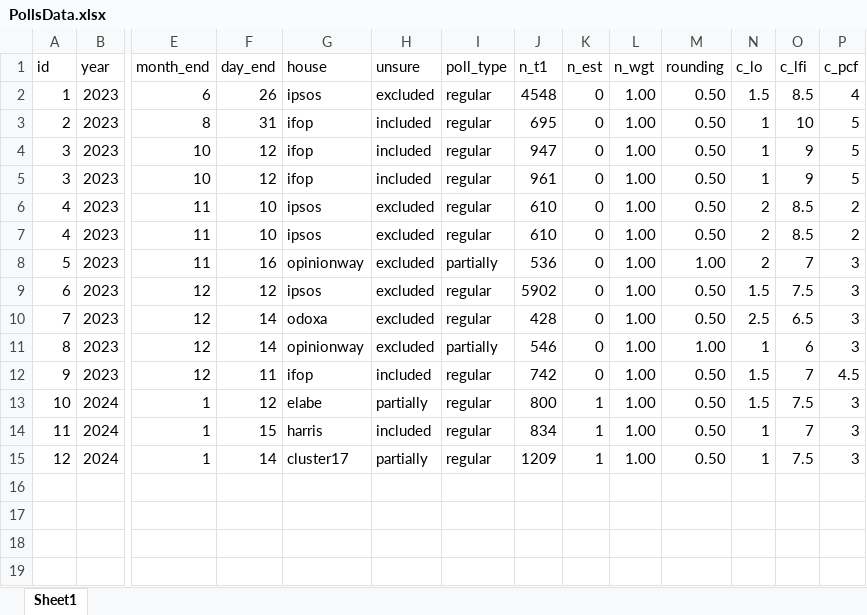
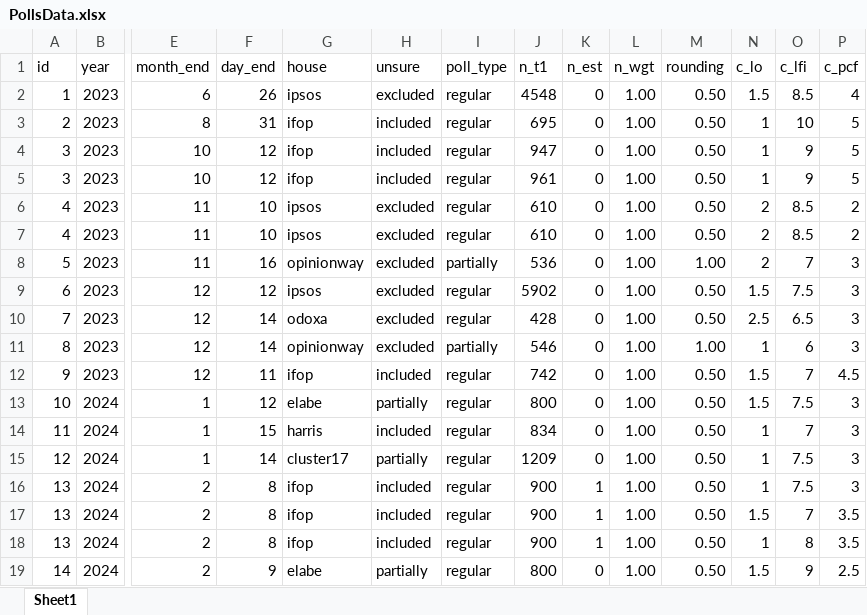
Before and after one commit to flavienganter/polls-2024-election, an Excel workbook: PollsData.xlsx, sheet Sheet1, drawn as a sheet; only a part is shown, gaps mark what is left out; values as stored, in another font and other column widths than the file's, no borders; rows hold the shown columns only; the diff names each change by its address in the sheet, - before the commit and + after, or states it on an @@ line.

Commit message:
add ifop and elabe polls (02/10-11)

```diff
--- a/PollsData.xlsx (sheet Sheet1)
+++ b/PollsData.xlsx (sheet Sheet1)
-K13:K15 (n_est): 1
+K13:K15 (n_est): 0
+row 16: 13 | 2024 | 2 | 8 | ifop | included | regular | 900 | 1 | 1.00 | 0.50 | 1 | 7.5 | 3
+row 17: 13 | 2024 | 2 | 8 | ifop | included | regular | 900 | 1 | 1.00 | 0.50 | 1.5 | 7 | 3.5
+row 18: 13 | 2024 | 2 | 8 | ifop | included | regular | 900 | 1 | 1.00 | 0.50 | 1 | 8 | 3.5
+row 19: 14 | 2024 | 2 | 9 | elabe | partially | regular | 800 | 0 | 1.00 | 0.50 | 1.5 | 9 | 2.5
```
Also changed, not shown: 7 other files.
